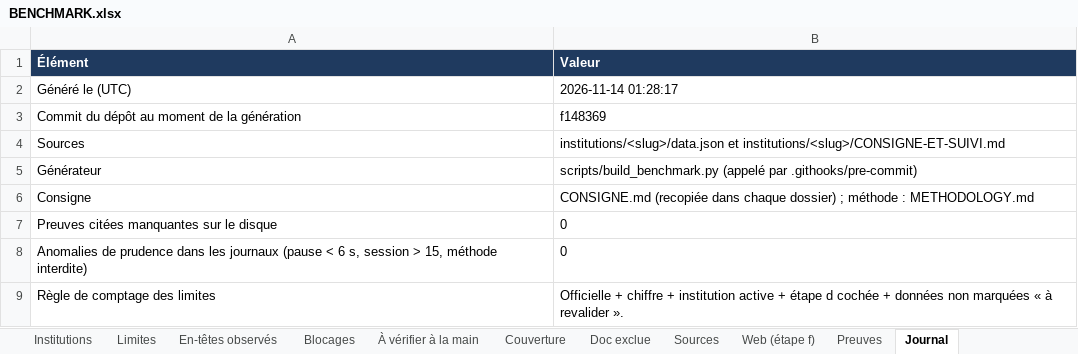
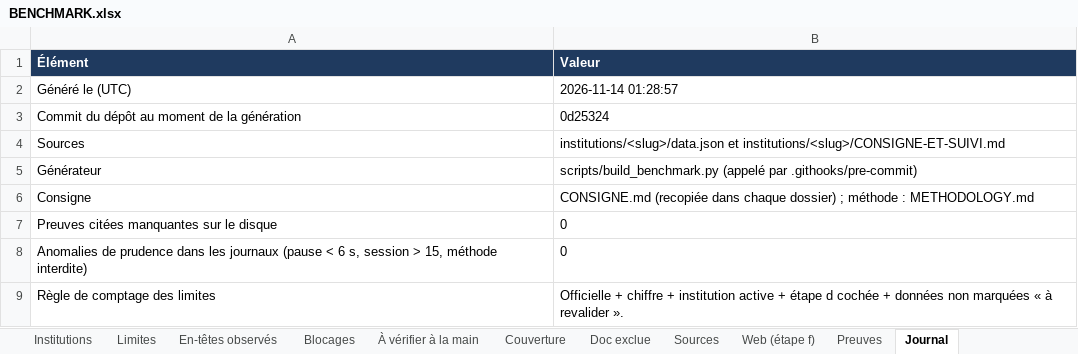
Before and after one commit to maribakulj/Veille-API-IIIF, an Excel workbook: BENCHMARK.xlsx, sheet Journal, drawn as a sheet; values as stored, in another font and other column widths than the file's, no borders; the diff names each change by its address in the sheet, - before the commit and + after, or states it on an @@ line.

```diff
--- a/BENCHMARK.xlsx (sheet Journal)
+++ b/BENCHMARK.xlsx (sheet Journal)
-B2 (Valeur): 2026-11-14 01:28:17
+B2 (Valeur): 2026-11-14 01:28:57
-B3 (Valeur): f148369
+B3 (Valeur): 0d25324
```
Also changed, not shown: sheet Tableau de bord, 1 other file.
